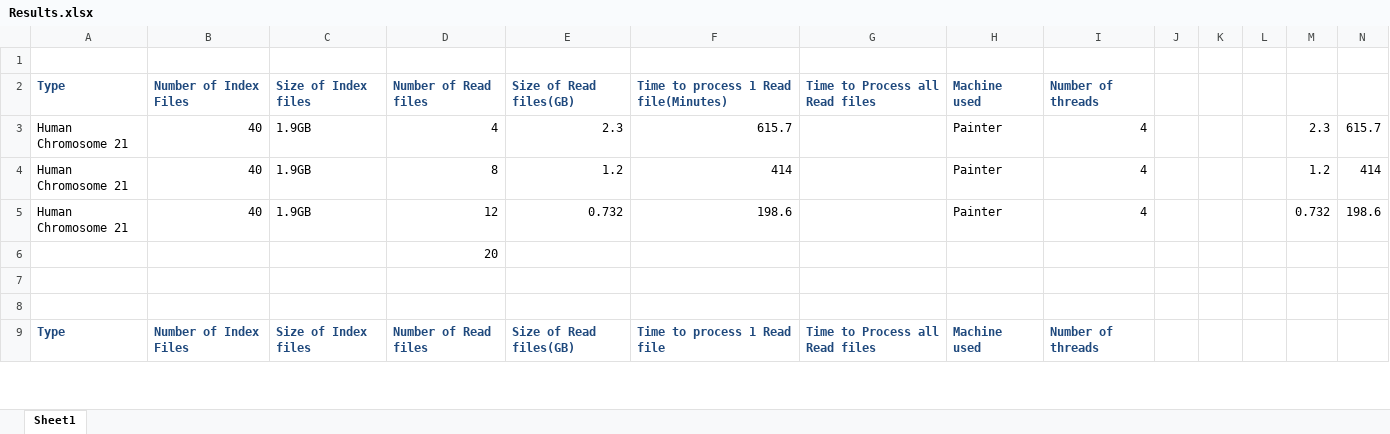
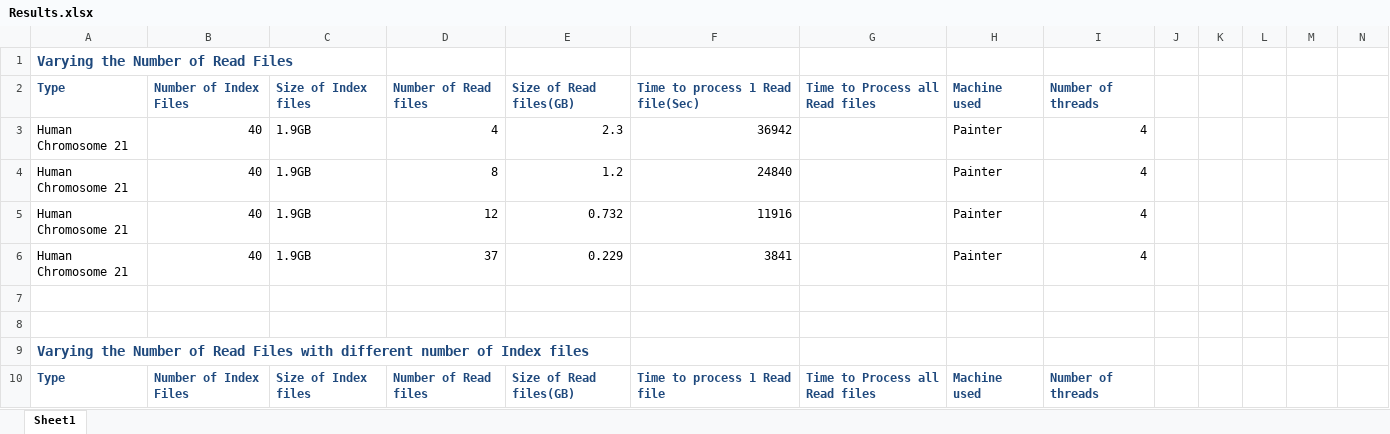
Before and after one commit to saga-project/saga-cpp-legacy-projects, an Excel workbook: papers/data-intensive-bio/Results.xlsx, sheet Sheet1, drawn as a sheet; only a part is shown; values as stored, in another font and other column widths than the file's, no borders; charts and pictures not drawn; removed rows and columns are numbered as before the commit, all else as after; the diff covers the shown part only; the diff names each change by its address in the sheet, - before the commit and + after, or states it on an @@ line.

Commit message:
added graphs
git-svn-id: file://localhost/tmp/svn2git/svn@3679 defb5e50-622e-49ec-a68e-d72c7db87b45

```diff
--- a/papers/data-intensive-bio/Results.xlsx (sheet Sheet1)
+++ b/papers/data-intensive-bio/Results.xlsx (sheet Sheet1)
-A1: (empty)
+A1: Varying the Number of Read Files
-F2: Time to process 1 Read file(Minutes)
+F2: Time to process 1 Read file(Sec)
-F3: 615.7
+F3: 36942
-M3: 2.3
+M3: (empty)
-N3: 615.7
+N3: (empty)
-F4: 414
+F4: 24840
-M4: 1.2
+M4: (empty)
-N4: 414
+N4: (empty)
-F5: 198.6
+F5: 11916
-M5: 0.732
+M5: (empty)
-N5: 198.6
+N5: (empty)
-row 6:  |  |  | 20
+row 6: Human Chromosome 21 | 40 | 1.9GB | 37 | 0.229 | 3841 |  | Painter | 4
+row 9: Varying the Number of Read Files with different number of Index files
```
Also changed, not shown: 5 added rows, 1 removed row and 15 edited cells elsewhere in this sheet, charts or pictures.
